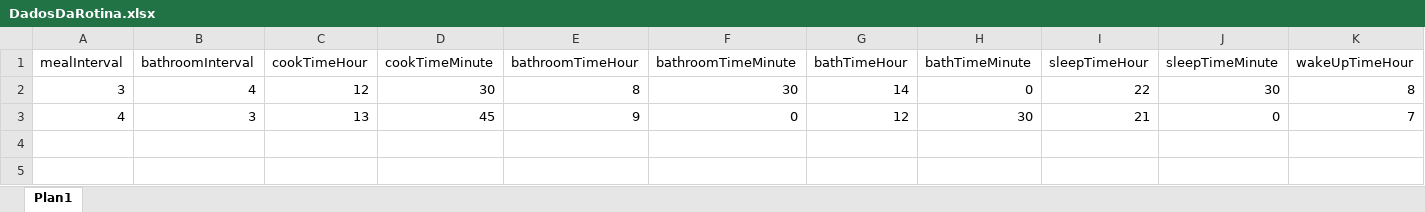
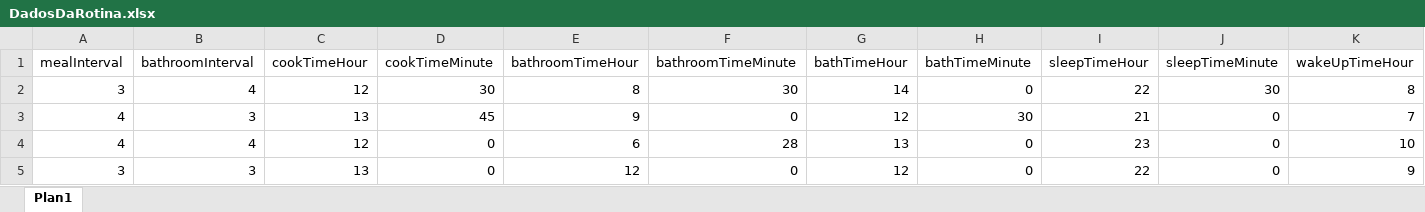
Before and after one commit to B-Cut/Unity-SmartHome-Simulator, an Excel workbook: Assets/DadosExternos/DadosDaRotina.xlsx, sheet Plan1, drawn as a sheet; only a part is shown; values as stored, in another font and other column widths than the file's, no borders; rows hold the shown columns only; the diff names each change by its address in the sheet, - before the commit and + after, or states it on an @@ line.

```diff
--- a/Assets/DadosExternos/DadosDaRotina.xlsx (sheet Plan1)
+++ b/Assets/DadosExternos/DadosDaRotina.xlsx (sheet Plan1)
+row 4: 4 | 4 | 12 | 0 | 6 | 28 | 13 | 0 | 23 | 0 | 10
+row 5: 3 | 3 | 13 | 0 | 12 | 0 | 12 | 0 | 22 | 0 | 9
```
Also changed, not shown: 8 other files.
